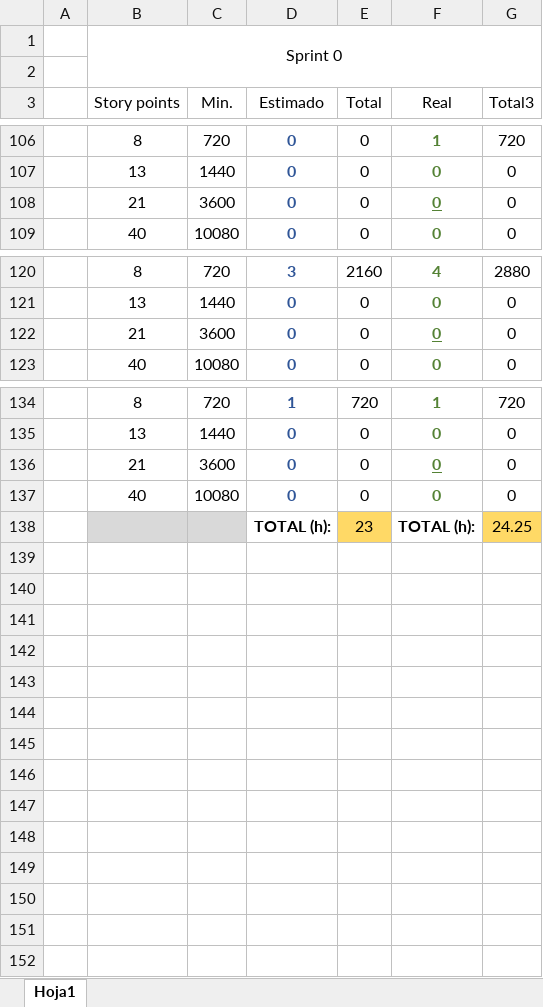
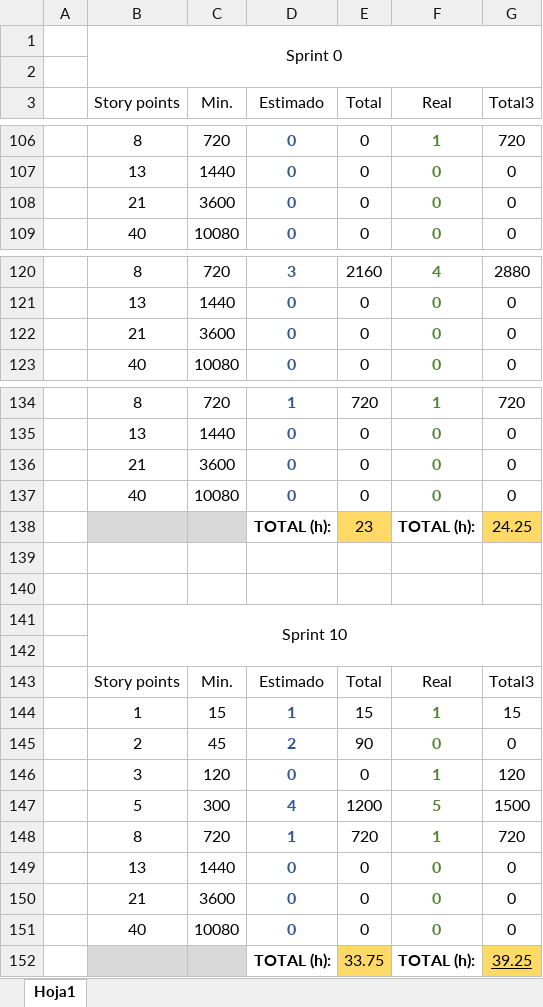
Before and after one commit to davidmigloz/go-bees, an Excel workbook: docs/md/anexos/Registro-tiempo.xlsx, sheet Hoja1, drawn as a sheet; only a part is shown, gaps mark what is left out; values as stored, in another font and other column widths than the file's, no borders; table styles not drawn; the diff names each change by its address in the sheet, - before the commit and + after, or states it on an @@ line.

Commit message:
Document sprint 10 #81

```diff
--- a/docs/md/anexos/Registro-tiempo.xlsx (sheet Hoja1)
+++ b/docs/md/anexos/Registro-tiempo.xlsx (sheet Hoja1)
-F108 underline: on
+F108 underline: off
-F122 underline: on
+F122 underline: off
-F136 underline: on
+F136 underline: off
+row 139: (empty)
+row 140: (empty)
+row 141:  | Sprint 10
+row 142: (empty)
+row 143:  | Story points | Min. | Estimado | Total | Real | Total3
+row 144:  | 1 | 15 | 1 | 15 | 1 | 15
+row 145:  | 2 | 45 | 2 | 90 | 0 | 0
+row 146:  | 3 | 120 | 0 | 0 | 1 | 120
+row 147:  | 5 | 300 | 4 | 1200 | 5 | 1500
+row 148:  | 8 | 720 | 1 | 720 | 1 | 720
+row 149:  | 13 | 1440 | 0 | 0 | 0 | 0
+row 150:  | 21 | 3600 | 0 | 0 | 0 | 0
+row 151:  | 40 | 10080 | 0 | 0 | 0 | 0
+row 152:  |  |  | TOTAL (h): | 33.75 | TOTAL (h): | 39.25
```
Also changed, not shown: 2 other files.
